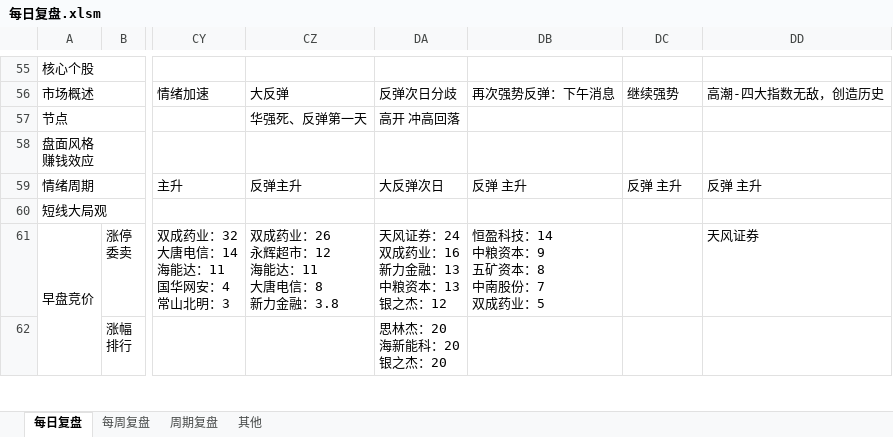
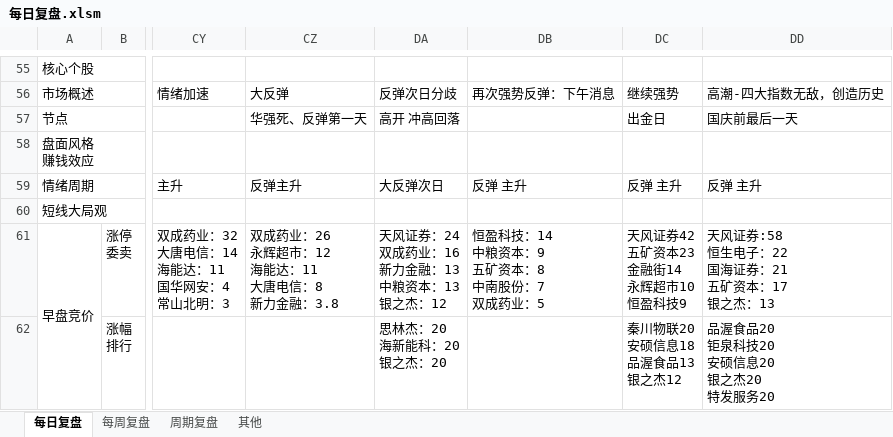
Before and after one commit to Edwin-Xu/edw_n, an Excel workbook: 股票/复盘/每日复盘.xlsm, sheet 每日复盘, drawn as a sheet; only a part is shown, gaps mark what is left out; values as stored, in another font and other column widths than the file's, no cell formats; ↵ is a line break in a cell; the diff covers the shown part only; the diff names each change by its address in the sheet, - before the commit and + after, or states it on an @@ line.

```diff
--- a/股票/复盘/每日复盘.xlsm (sheet 每日复盘)
+++ b/股票/复盘/每日复盘.xlsm (sheet 每日复盘)
-DC57: (empty)
+DC57: 出金日
-DD57: (empty)
+DD57: 国庆前最后一天
-DC61: (empty)
+DC61: 天风证券42 ↵ 五矿资本23 ↵ 金融街14 ↵ 永辉超市10 ↵ 恒盈科技9
-DD61: 天风证券
+DD61: 天风证券:58 ↵ 恒生电子：22 ↵ 国海证券：21 ↵ 五矿资本：17 ↵ 银之杰：13
-DC62: (empty)
+DC62: 秦川物联20 ↵ 安硕信息18 ↵ 品渥食品13 ↵ 银之杰12
-DD62: (empty)
+DD62: 品渥食品20 ↵ 钜泉科技20 ↵ 安硕信息20 ↵ 银之杰20 ↵ 特发服务20
```
Also changed, not shown: 1 added row and 81 edited cells elsewhere in this sheet, cell formats.
